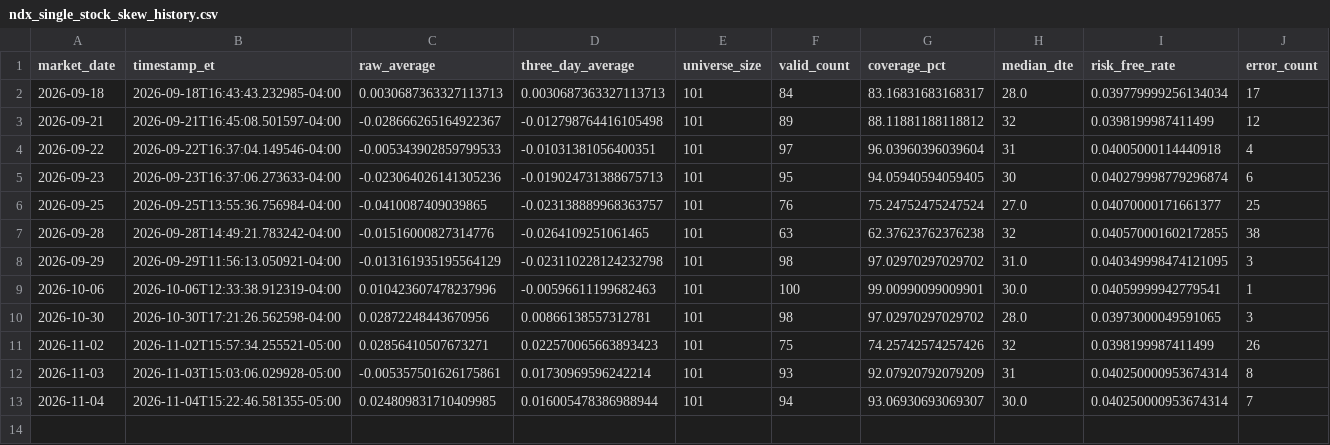
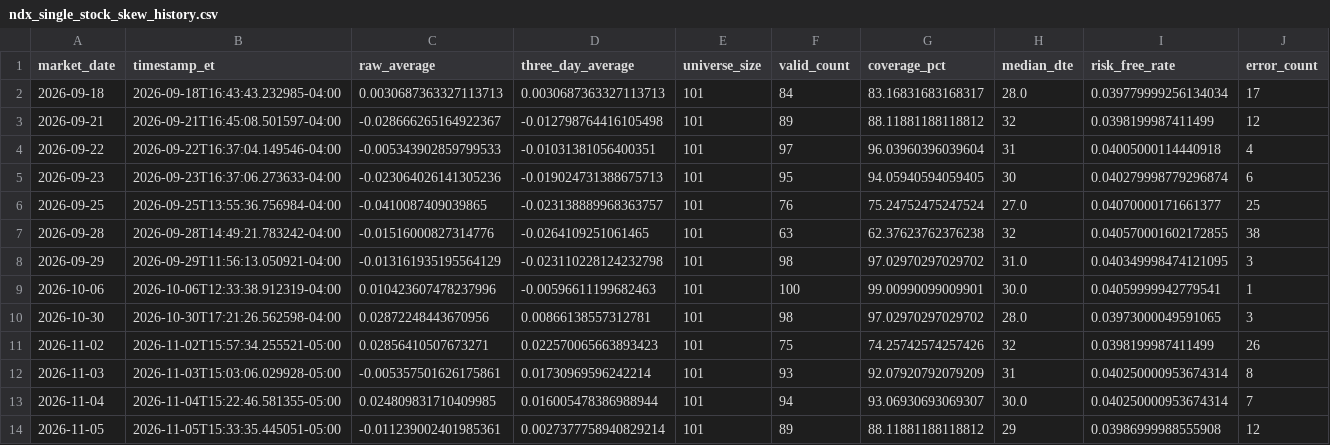
Before and after one commit to arjunthak0522/swing-intelligence, a CSV file: data/reentry/ndx_single_stock_skew_history.csv, drawn as a sheet.

```diff
--- a/data/reentry/ndx_single_stock_skew_history.csv
+++ b/data/reentry/ndx_single_stock_skew_history.csv
@@ -13 +13,2 @@ market_date,timestamp_et,raw_average,three_day_average,universe_size,valid_count
 2026-11-04,2026-11-04T15:22:46.581355-05:00,0.024809831710409985,0.016005478386988944,101,94,93.06930693069307,30.0,0.040250000953674314,7
+2026-11-05,2026-11-05T15:33:35.445051-05:00,-0.011239002401985361,0.0027377758940829214,101,89,88.11881188118812,29,0.03986999988555908,12
```
Also changed, not shown: data/reentry/nyse_context_history.csv, data/reentry/secondary_confirmation_history.csv, 1 other file.
